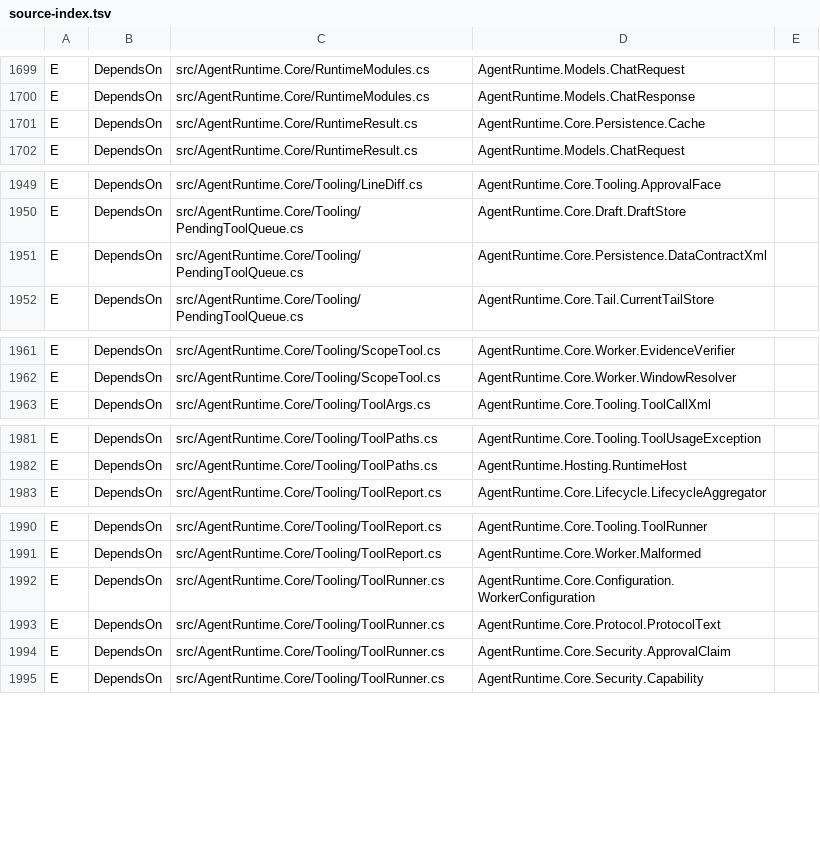
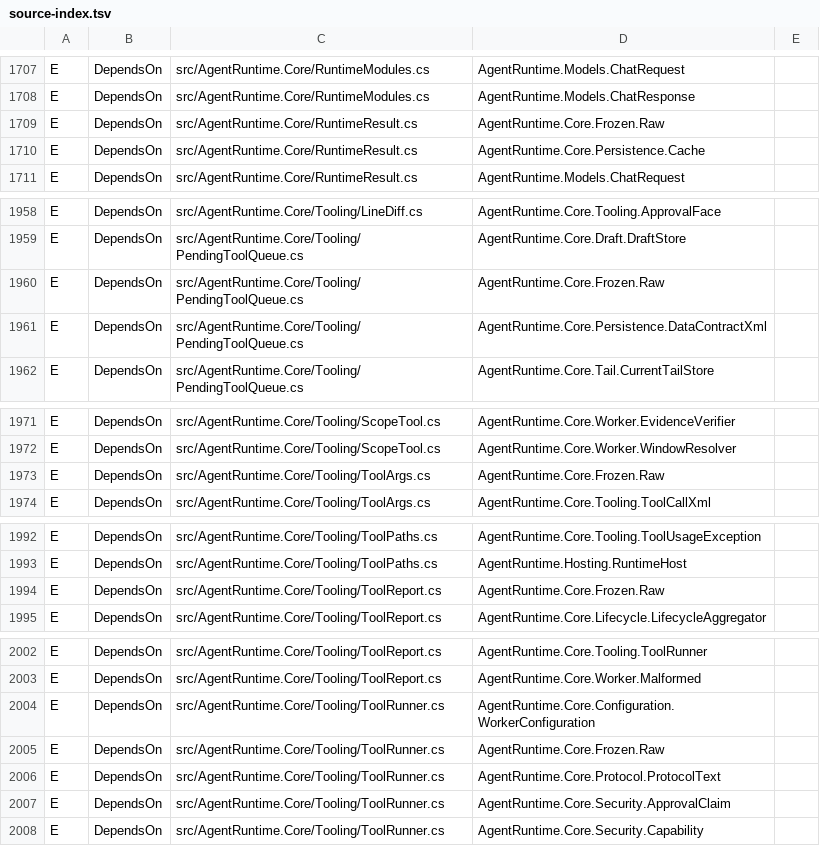
Before and after one commit to 18040659483r0-pixel/agent-runtime-context-engine, a TSV file: kernel/.stage1/index/source-index.tsv, drawn as a sheet; only a part is shown, gaps mark what is left out; the diff covers the shown part only.

```diff
--- a/kernel/.stage1/index/source-index.tsv
+++ b/kernel/.stage1/index/source-index.tsv
@@ -1700,2 +1708,3 @@ E	DependsOn	src/AgentRuntime.Core/RuntimeModules.cs	AgentRuntime.Models.ChatRequ
 E	DependsOn	src/AgentRuntime.Core/RuntimeModules.cs	AgentRuntime.Models.ChatResponse
+E	DependsOn	src/AgentRuntime.Core/RuntimeResult.cs	AgentRuntime.Core.Frozen.Raw
 E	DependsOn	src/AgentRuntime.Core/RuntimeResult.cs	AgentRuntime.Core.Persistence.Cache
@@ -1950,2 +1959,3 @@ E	DependsOn	src/AgentRuntime.Core/Tooling/LineDiff.cs	AgentRuntime.Core.Tooling.
 E	DependsOn	src/AgentRuntime.Core/Tooling/PendingToolQueue.cs	AgentRuntime.Core.Draft.DraftStore
+E	DependsOn	src/AgentRuntime.Core/Tooling/PendingToolQueue.cs	AgentRuntime.Core.Frozen.Raw
 E	DependsOn	src/AgentRuntime.Core/Tooling/PendingToolQueue.cs	AgentRuntime.Core.Persistence.DataContractXml
@@ -1962,2 +1972,3 @@ E	DependsOn	src/AgentRuntime.Core/Tooling/ScopeTool.cs	AgentRuntime.Core.Worker.
 E	DependsOn	src/AgentRuntime.Core/Tooling/ScopeTool.cs	AgentRuntime.Core.Worker.WindowResolver
+E	DependsOn	src/AgentRuntime.Core/Tooling/ToolArgs.cs	AgentRuntime.Core.Frozen.Raw
 E	DependsOn	src/AgentRuntime.Core/Tooling/ToolArgs.cs	AgentRuntime.Core.Tooling.ToolCallXml
@@ -1982,2 +1993,3 @@ E	DependsOn	src/AgentRuntime.Core/Tooling/ToolPaths.cs	AgentRuntime.Core.Tooling
 E	DependsOn	src/AgentRuntime.Core/Tooling/ToolPaths.cs	AgentRuntime.Hosting.RuntimeHost
+E	DependsOn	src/AgentRuntime.Core/Tooling/ToolReport.cs	AgentRuntime.Core.Frozen.Raw
 E	DependsOn	src/AgentRuntime.Core/Tooling/ToolReport.cs	AgentRuntime.Core.Lifecycle.LifecycleAggregator
@@ -1992,2 +2004,3 @@ E	DependsOn	src/AgentRuntime.Core/Tooling/ToolReport.cs	AgentRuntime.Core.Worker
 E	DependsOn	src/AgentRuntime.Core/Tooling/ToolRunner.cs	AgentRuntime.Core.Configuration.WorkerConfiguration
+E	DependsOn	src/AgentRuntime.Core/Tooling/ToolRunner.cs	AgentRuntime.Core.Frozen.Raw
 E	DependsOn	src/AgentRuntime.Core/Tooling/ToolRunner.cs	AgentRuntime.Core.Protocol.ProtocolText
```
Also changed, not shown: 12 added rows and 8 edited cells elsewhere in this file, 17 other files.
